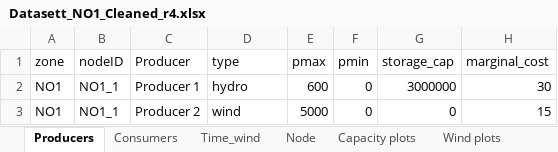
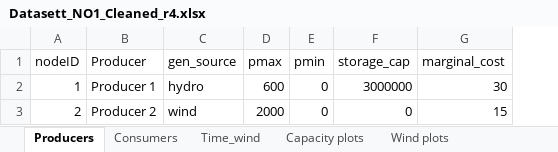
Before and after one commit to Zynecut/courseProject_TET4565, an Excel workbook: Datasett_NO1_Cleaned_r4.xlsx, sheet Producers, drawn as a sheet; values as stored, in another font and other column widths than the file's, no borders; table styles not drawn; removed rows and columns are numbered as before the commit, all else as after; the diff names each change by its address in the sheet, - before the commit and + after, or states it on an @@ line.

```diff
--- a/Datasett_NO1_Cleaned_r4.xlsx (sheet Producers)
+++ b/Datasett_NO1_Cleaned_r4.xlsx (sheet Producers)
-sheet tab: Node
-column A (zone), rows 2-3: NO1 | NO1
-C1: type
+C1: gen_source
-A2 (nodeID): NO1_1
+A2 (nodeID): 1
-A3 (nodeID): NO1_1
+A3 (nodeID): 2
-D3 (pmax): 5000
+D3 (pmax): 2000
```
Also changed, not shown: sheet Consumers, formulas that keep their value, charts or pictures, 1 other file.
